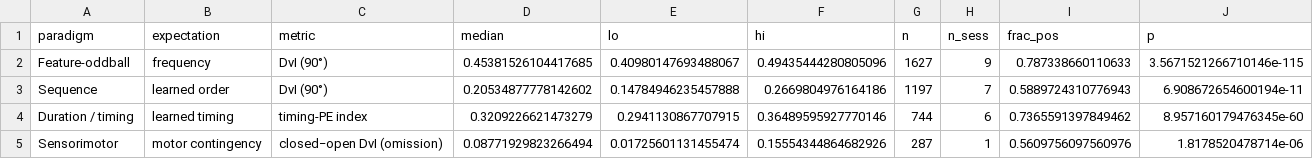
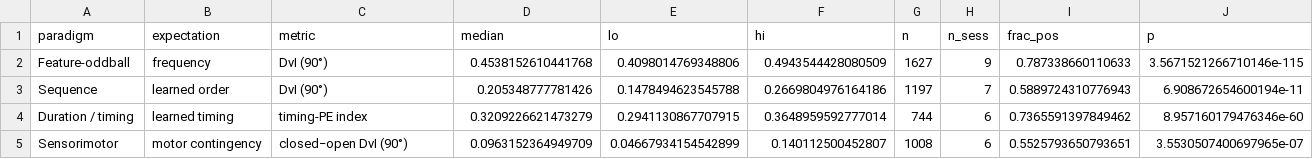
Before and after one commit to maierav/ai_oscp_neuro, a CSV file: data/capstone_error_types.csv, drawn as a sheet.

Commit message:
Update capstone: sensorimotor row now 6-session multi-session estimate
Regenerated capstone_synthesis.png + capstone_error_types.csv with the Result 3
re-run: sensorimotor closed-vs-open DvI (orientation 90) = +0.096 CI[+0.047,+0.140]
across 6 sessions, replacing the old single-session omission estimate (+0.088, n=1).
Magnitude is similar (sensorimotor is genuinely the smallest normalized effect) but
no longer power-limited to one session. README 'Results at a glance' table updated.

```diff
--- a/data/capstone_error_types.csv
+++ b/data/capstone_error_types.csv
@@ -1,5 +1,5 @@
 paradigm,expectation,metric,median,lo,hi,n,n_sess,frac_pos,p
-Feature-oddball,frequency,DvI (90°),0.45381526104417685,0.40980147693488067,0.49435444280805096,1627,9,0.787338660110633,3.5671521266710146e-115
-Sequence,learned order,DvI (90°),0.20534877778142602,0.14784946235457888,0.2669804976164186,1197,7,0.5889724310776943,6.908672654600194e-11
-Duration / timing,learned timing,timing-PE index,0.3209226621473279,0.2941130867707915,0.36489595927770146,744,6,0.7365591397849462,8.957160179476345e-60
-Sensorimotor,motor contingency,closed−open DvI (omission),0.08771929823266494,0.01725601131455474,0.15554344864682926,287,1,0.5609756097560976,1.8178520478714e-06
+Feature-oddball,frequency,DvI (90°),0.4538152610441768,0.4098014769348806,0.4943544428080509,1627,9,0.787338660110633,3.5671521266710146e-115
+Sequence,learned order,DvI (90°),0.205348777781426,0.1478494623545788,0.2669804976164186,1197,7,0.5889724310776943,6.908672654600194e-11
+Duration / timing,learned timing,timing-PE index,0.3209226621473279,0.2941130867707915,0.3648959592777014,744,6,0.7365591397849462,8.957160179476346e-60
+Sensorimotor,motor contingency,closed−open DvI (90°),0.0963152364949709,0.04667934154542899,0.140112500452807,1008,6,0.5525793650793651,3.5530507400697965e-07
```
Also changed, not shown: 2 other files.
